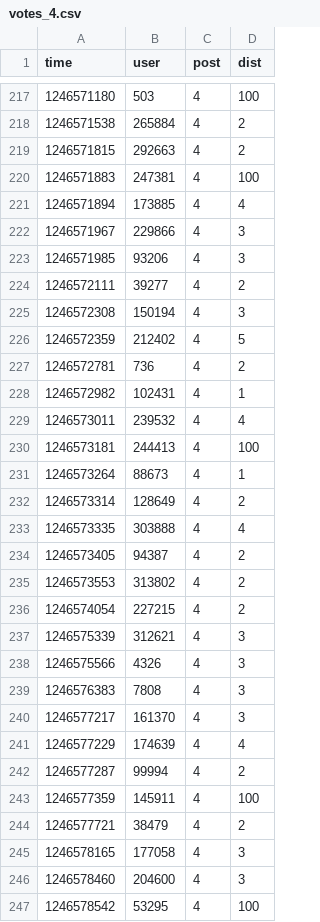
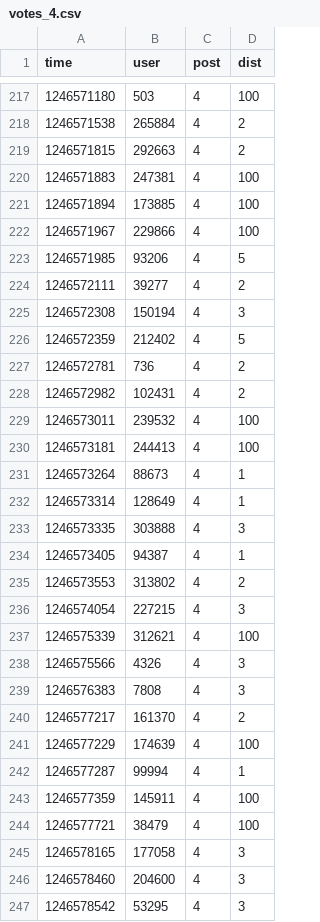
Before and after one commit to peterhuson/information-diffusion, a CSV file: digg2009/votes_4.csv, drawn as a sheet; only a part is shown, gaps mark what is left out; the diff covers the shown part only.

Commit message:
votes_1 votes_4

```diff
--- a/digg2009/votes_4.csv
+++ b/digg2009/votes_4.csv
@@ -220,5 +220,5 @@ time,user,post,dist
 1246571883,247381,4,100
-1246571894,173885,4,4
-1246571967,229866,4,3
-1246571985,93206,4,3
+1246571894,173885,4,100
+1246571967,229866,4,100
+1246571985,93206,4,5
 1246572111,39277,4,2
@@ -227,21 +227,21 @@ time,user,post,dist
 1246572781,736,4,2
-1246572982,102431,4,1
-1246573011,239532,4,4
+1246572982,102431,4,2
+1246573011,239532,4,100
 1246573181,244413,4,100
 1246573264,88673,4,1
-1246573314,128649,4,2
-1246573335,303888,4,4
-1246573405,94387,4,2
+1246573314,128649,4,1
+1246573335,303888,4,3
+1246573405,94387,4,1
 1246573553,313802,4,2
-1246574054,227215,4,2
-1246575339,312621,4,3
+1246574054,227215,4,3
+1246575339,312621,4,100
 1246575566,4326,4,3
 1246576383,7808,4,3
-1246577217,161370,4,3
-1246577229,174639,4,4
-1246577287,99994,4,2
+1246577217,161370,4,2
+1246577229,174639,4,100
+1246577287,99994,4,1
 1246577359,145911,4,100
-1246577721,38479,4,2
+1246577721,38479,4,100
 1246578165,177058,4,3
 1246578460,204600,4,3
-1246578542,53295,4,100
+1246578542,53295,4,3
```
Also changed, not shown: 120 edited cells elsewhere in this file, digg2009/votes_1.csv, 1 other file.
